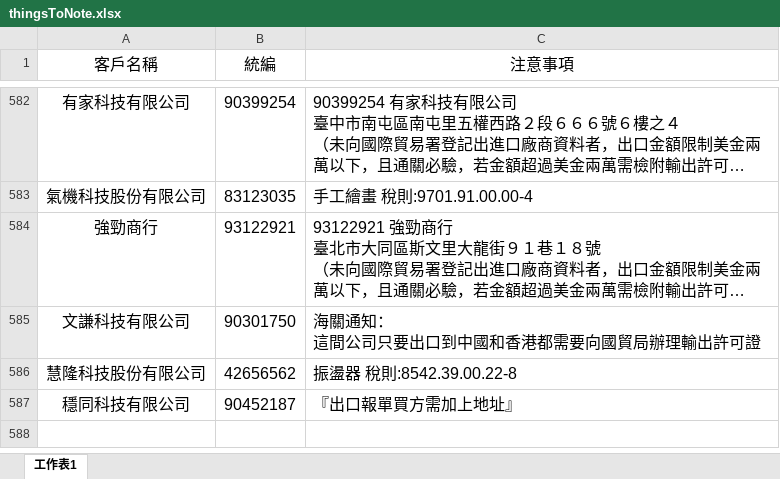
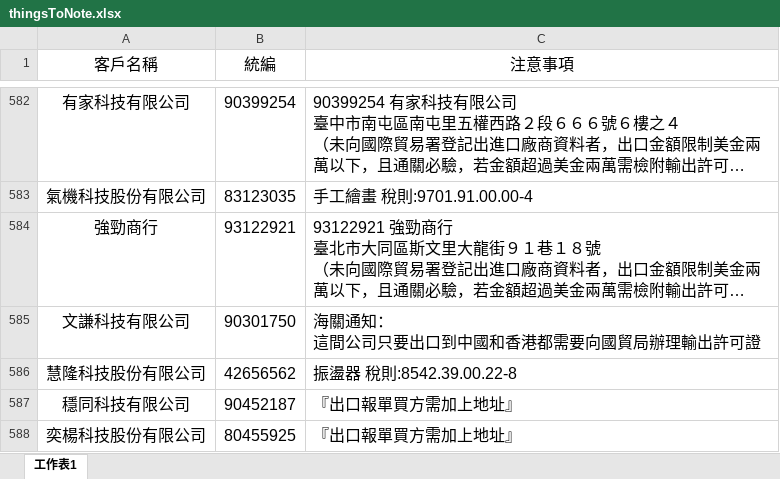
Before and after one commit to liyijung/declaration, an Excel workbook: Export_format/thingsToNote.xlsx, sheet 工作表1, drawn as a sheet; only a part is shown, gaps mark what is left out; long unchanged cells end in …; values as stored, in another font and other column widths than the file's, no borders; conditional formats not drawn; the diff names each change by its address in the sheet, - before the commit and + after, or states it on an @@ line.

Commit message:
Add files via upload

```diff
--- a/Export_format/thingsToNote.xlsx (sheet 工作表1)
+++ b/Export_format/thingsToNote.xlsx (sheet 工作表1)
+row 588: 奕楊科技股份有限公司 | 80455925 | 『出口報單買方需加上地址』
```
